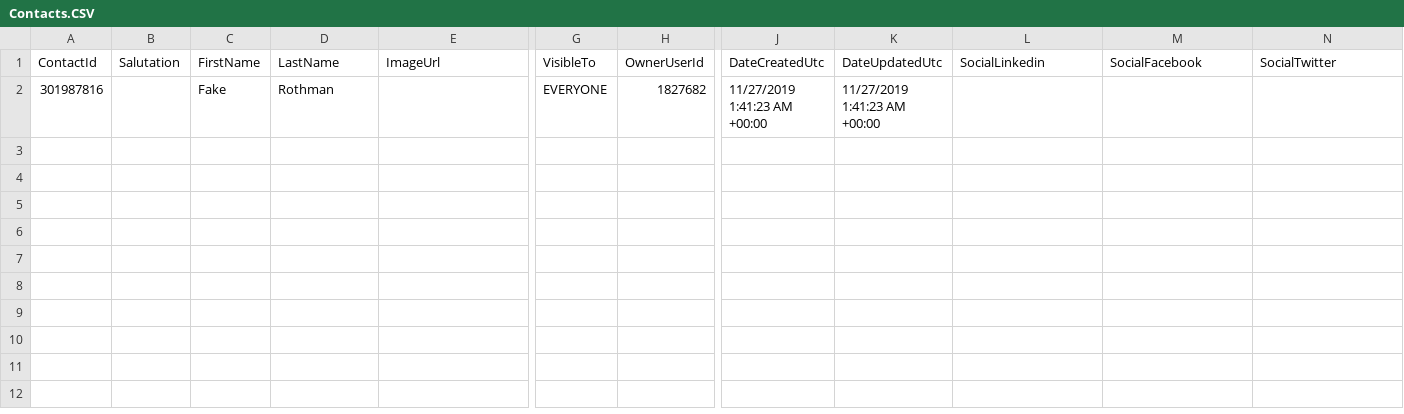
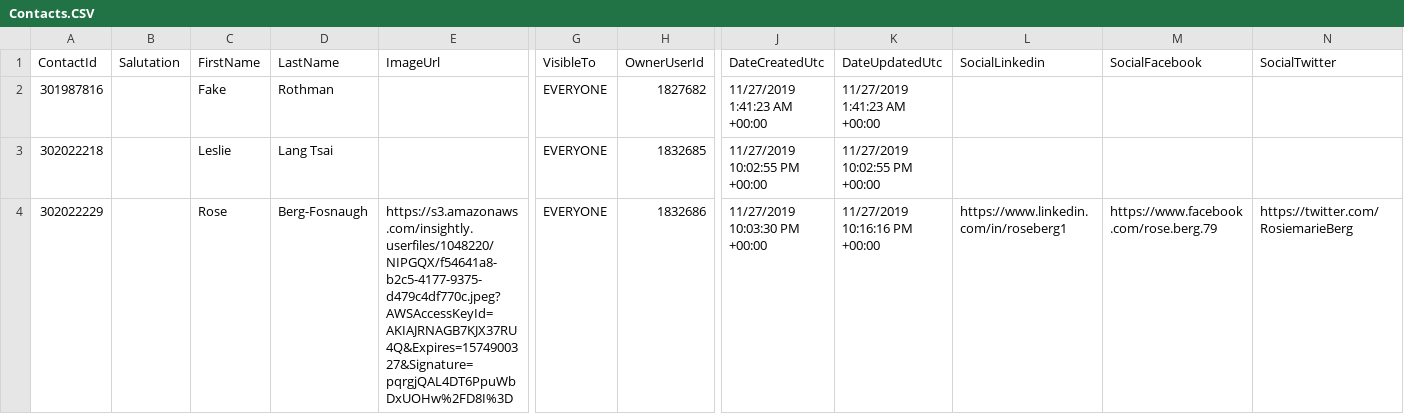
Before and after one commit to jasontmiller/InsightlyContactScript, a CSV file: Contacts.CSV, drawn as a sheet; only a part is shown, gaps mark what is left out; rows hold the shown columns only; the diff names each change by its address in the sheet, - before the commit and + after, or states it on an @@ line.

```diff
--- a/Contacts.CSV
+++ b/Contacts.CSV
+row 3: 302022218 |  | Leslie | Lang Tsai |  | EVERYONE | 1832685 | 11/27/2019 10:02:55 PM +00:00 | 11/27/2019 10:02:55 PM +00:00
+row 4: 302022229 |  | Rose | Berg-Fosnaugh | https://s3.amazonaws.com/insightly.userfiles/1048220/NIPGQX/f54641a8-b2c5-4177-9375-d479c4df770c.jpeg?AWSAccessKeyId=AKIAJRNAGB7KJX37RU4Q&Expires=1574900327&Signature=pqrgjQAL4DT6PpuWbDxUOHw%2FD8I%3D | EVERYONE | 1832686 | 11/27/2019 10:03:30 PM +00:00 | 11/27/2019 10:16:16 PM +00:00 | https://www.linkedin.com/in/roseberg1 | https://www.facebook.com/rose.berg.79 | https://twitter.com/RosiemarieBerg
```
Also changed, not shown: 6 other files.
